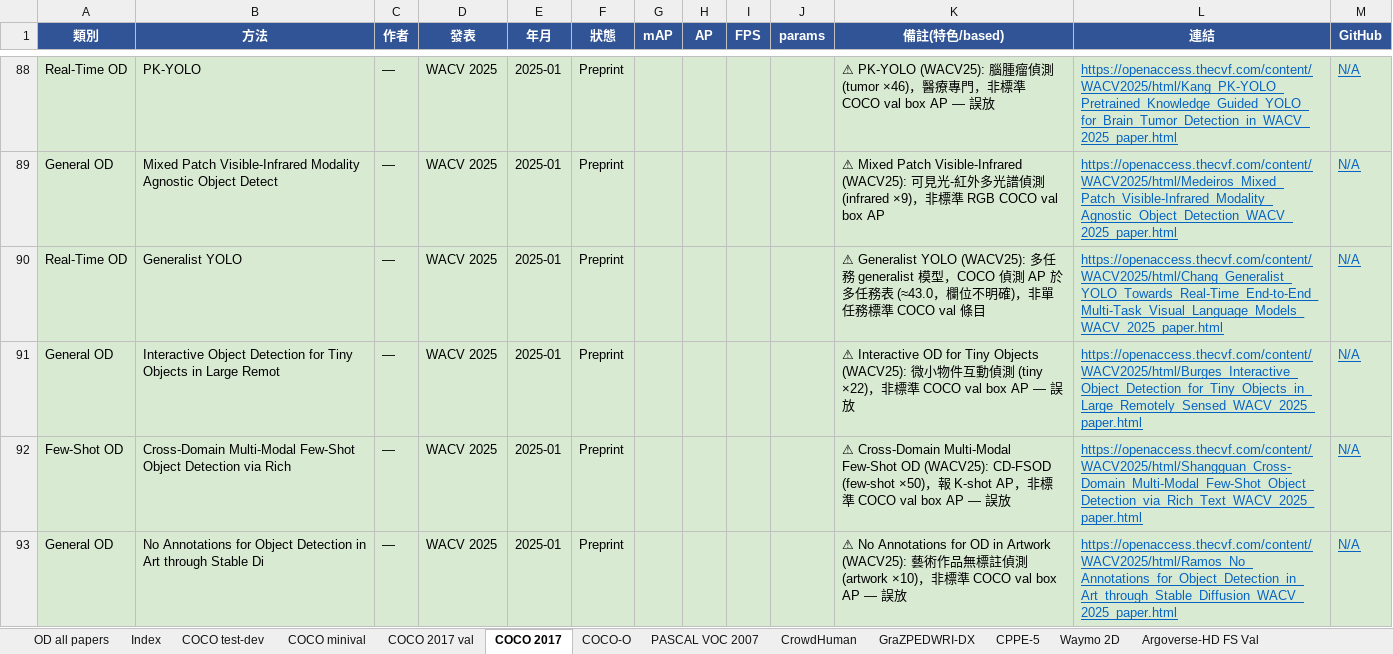
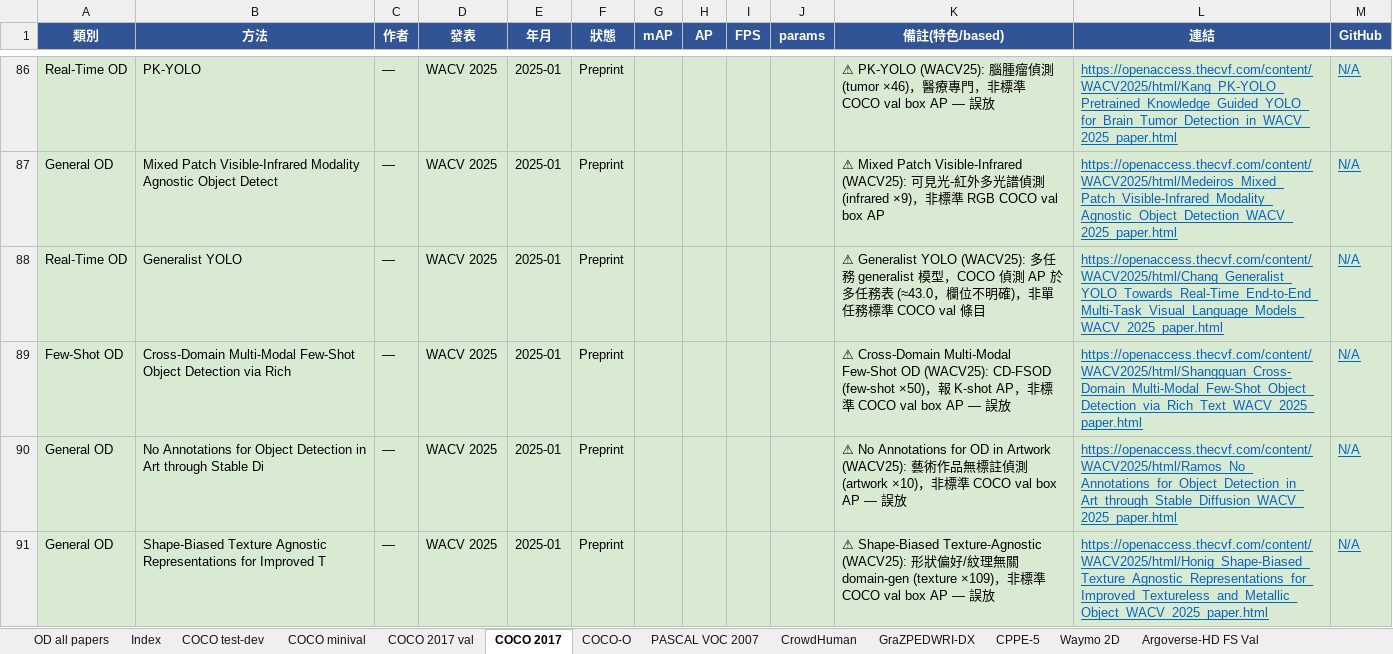
Before and after one commit to 112378074/NTUT-IVI-Lab--SOTA-Literature-Viewer, an Excel workbook: Object_Detection_Papers_Ranking_2021_2026.xlsx, sheet COCO 2017, drawn as a sheet; only a part is shown, gaps mark what is left out; the shorter side is filled out with more unchanged rows; values as stored, in another font and other column widths than the file's, no borders; the diff covers the shown part only; the diff names each change by its address in the sheet, - before the commit and + after, or states it on an @@ line.

Commit message:
OD relocate loop 3: new 'Tiny-Object OD' sheet — SET(RFLA+SET) AI-TOD AP 24.9/55.6 (visual read), ECF-YOLOv7-Tiny AP 38.2; UHR-DETR/Interactive-Tiny placed w/ dataset+metric (needs visual read); Index + relocated-out

```diff
--- a/Object_Detection_Papers_Ranking_2021_2026.xlsx (sheet COCO 2017)
+++ b/Object_Detection_Papers_Ranking_2021_2026.xlsx (sheet COCO 2017)
-row 91: General OD | Interactive Object Detection for Tiny Objects in Large Remot | — | WACV 2025 | 2025-01 | Preprint |  |  |  |  | ⚠ Interactive OD for Tiny Objects (WACV25): 微小物件互動偵測 (tiny ×22)，非標準 COCO val box AP — 誤放 | https://openaccess.thecvf.com/content/WACV2025/html/Burges_Interactive_Object_Detection_for_Tiny_Objects_in_Large_Remotely_Sensed_WACV_2025_paper.html | N/A
```
Also changed, not shown: 3 removed rows elsewhere in this sheet, sheet COCO 2017 val, sheet Index, other sheet tabs, 3 other files.
